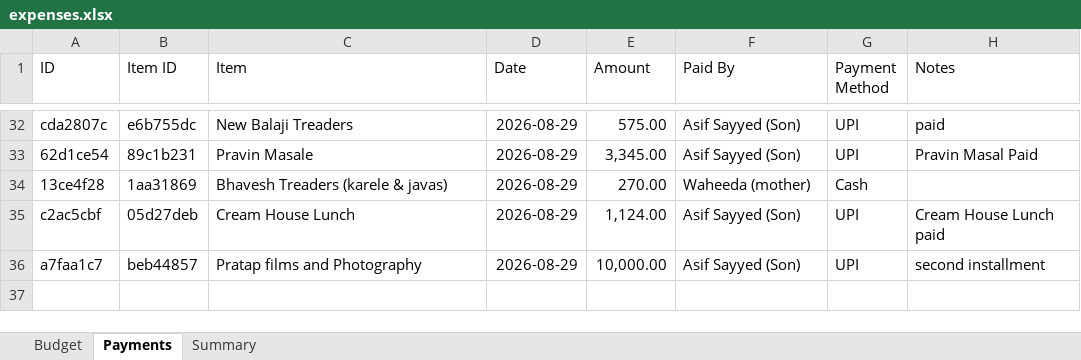
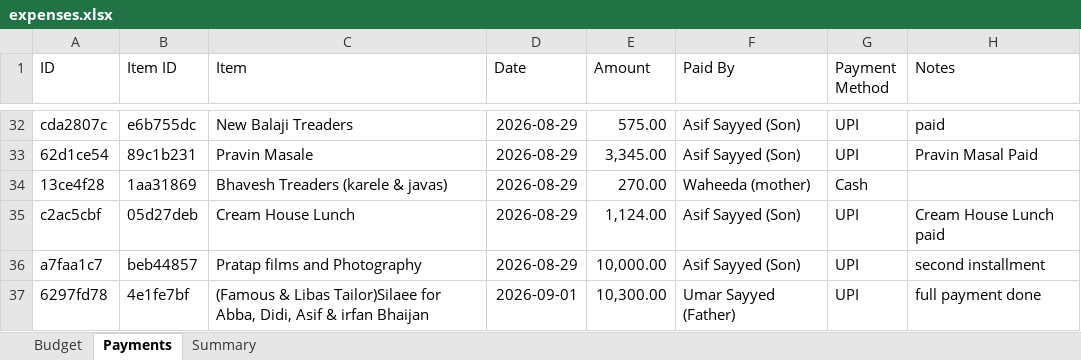
Before and after one commit to Asif-Nice/poc-track-expenses, an Excel workbook: data/expenses.xlsx, sheet Payments, drawn as a sheet; only a part is shown, gaps mark what is left out; values as stored, in another font and other column widths than the file's, no borders; the diff names each change by its address in the sheet, - before the commit and + after, or states it on an @@ line.

Commit message:
Record payment: ₹10,300.00 by Umar Sayyed (Father) for (Famous & Libas Tailor)Silaee for Abba, Didi, Asif & irfan Bhaijan

```diff
--- a/data/expenses.xlsx (sheet Payments)
+++ b/data/expenses.xlsx (sheet Payments)
+row 37: 6297fd78 | 4e1fe7bf | (Famous & Libas Tailor)Silaee for Abba, Didi, Asif & irfan Bhaijan | 2026-09-01 | 10,300.00 | Umar Sayyed (Father) | UPI | full payment done
```
Also changed, not shown: sheet Summary.
